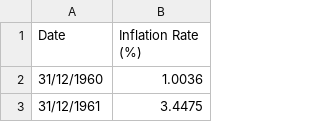
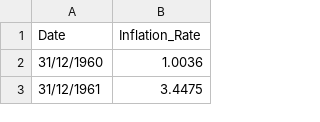
Before and after one commit to rajdeepUOB/naveen, a CSV file: inflation_data.csv, drawn as a sheet; only a part is shown.

Commit message:
Update inflation_data.csv

```diff
--- a/inflation_data.csv
+++ b/inflation_data.csv
@@ -1,2 +1,2 @@
-Date, Inflation Rate (%),,
+Date, Inflation_Rate,,
 31/12/1960,1.0036,,
```
